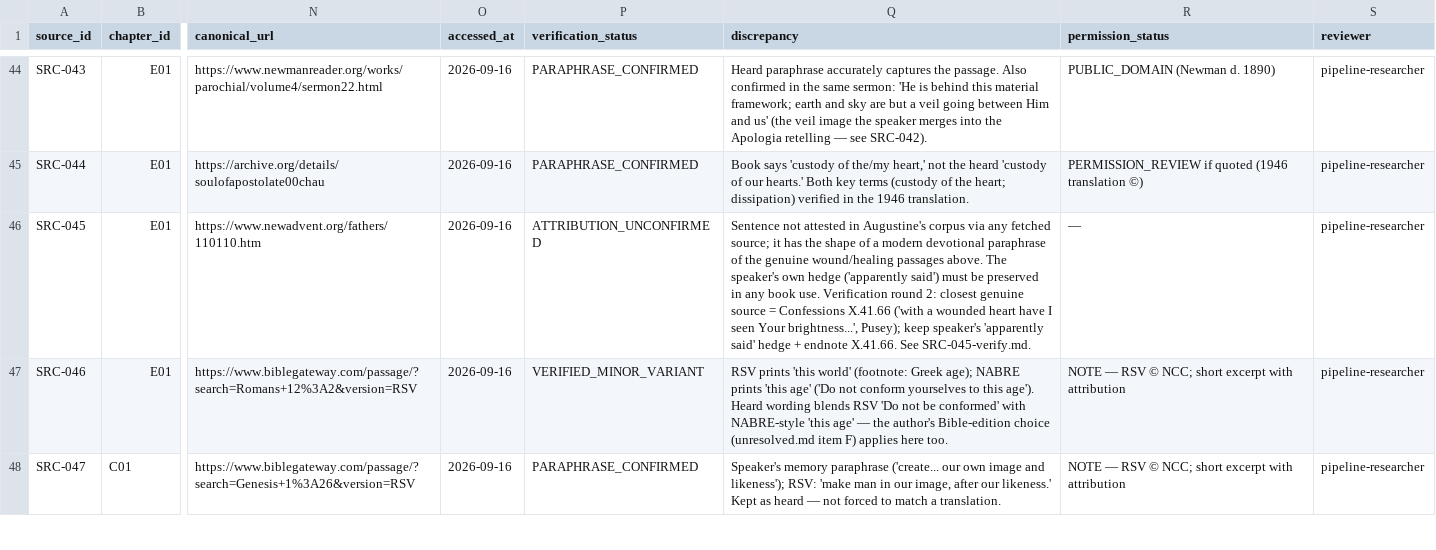
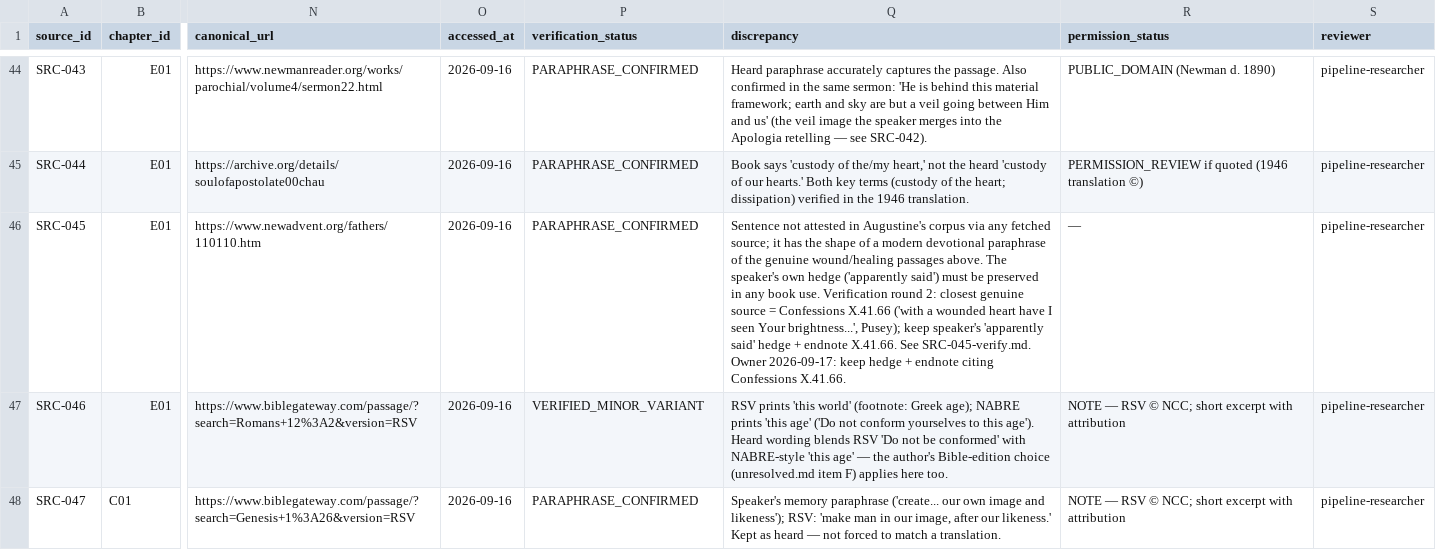
Before and after one commit to gruberpj/trinity, a CSV file: research/source_ledger.csv, drawn as a sheet; only a part is shown, gaps mark what is left out; the diff names each change by its address in the sheet, - before the commit and + after, or states it on an @@ line.

Commit message:
fix: owner batch-4 — final flag clearance + source resolutions
- All 8 listening resolutions applied (the Son, only, now, descend
  into hell, Liquid Death omitted, Father Michael, confession, mercy)
- Thérèse line -> CCC para 2558 verified wording (not 2658 — worker
  corrected on vatican.va)
- 1 Jn 3:2 -> unattributed paraphrase (Eucharistic-Prayer clause
  removed); Augustine Ascension -> paraphrase, flag removed;
  Ignatius attribution kept per owner; Augustine wound -> hedge +
  SRC-045 PARAPHRASE_CONFIRMED with X.41.66 endnote; Mt 5:11 ->
  RSV-2CE wording
- CHAPTER PROSE IS NOW FLAG-FREE: 0 [possibly]/[unclear]/[quotation
  wording unverified] across all 7 chapters
- Rebuilt: 103 pp, 18/18 checks, parity 0.994, docx regenerated

```diff
--- a/research/source_ledger.csv
+++ b/research/source_ledger.csv
-P46 (verification_status): ATTRIBUTION_UNCONFIRMED
+P46 (verification_status): PARAPHRASE_CONFIRMED
-Q46 (discrepancy): …See SRC-045-verify.md.
+Q46 (discrepancy): …See SRC-045-verify.md. Owner 2026-09-17: keep hedge + endnote citing Confessions X.41.66.
```
Also changed, not shown: 21 other files.
